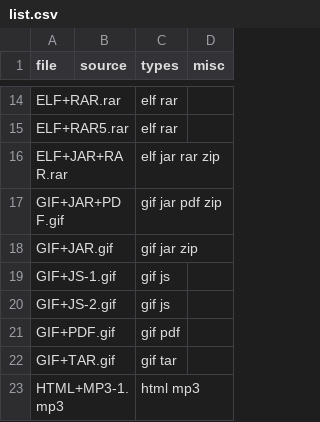
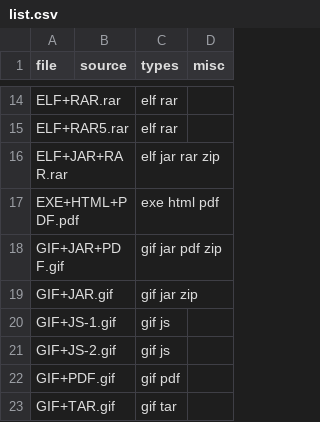
Before and after one commit to Polydet/polyglot-database, a CSV file: list.csv, drawn as a sheet; only a part is shown, gaps mark what is left out; the shorter side is filled out with more unchanged rows; the diff names each change by its address in the sheet, - before the commit and + after, or states it on an @@ line.

```diff
--- a/list.csv
+++ b/list.csv
+row 17: EXE+HTML+PDF.pdf |  | exe html pdf
```
Also changed, not shown: analyse.csv, 2 other files.
